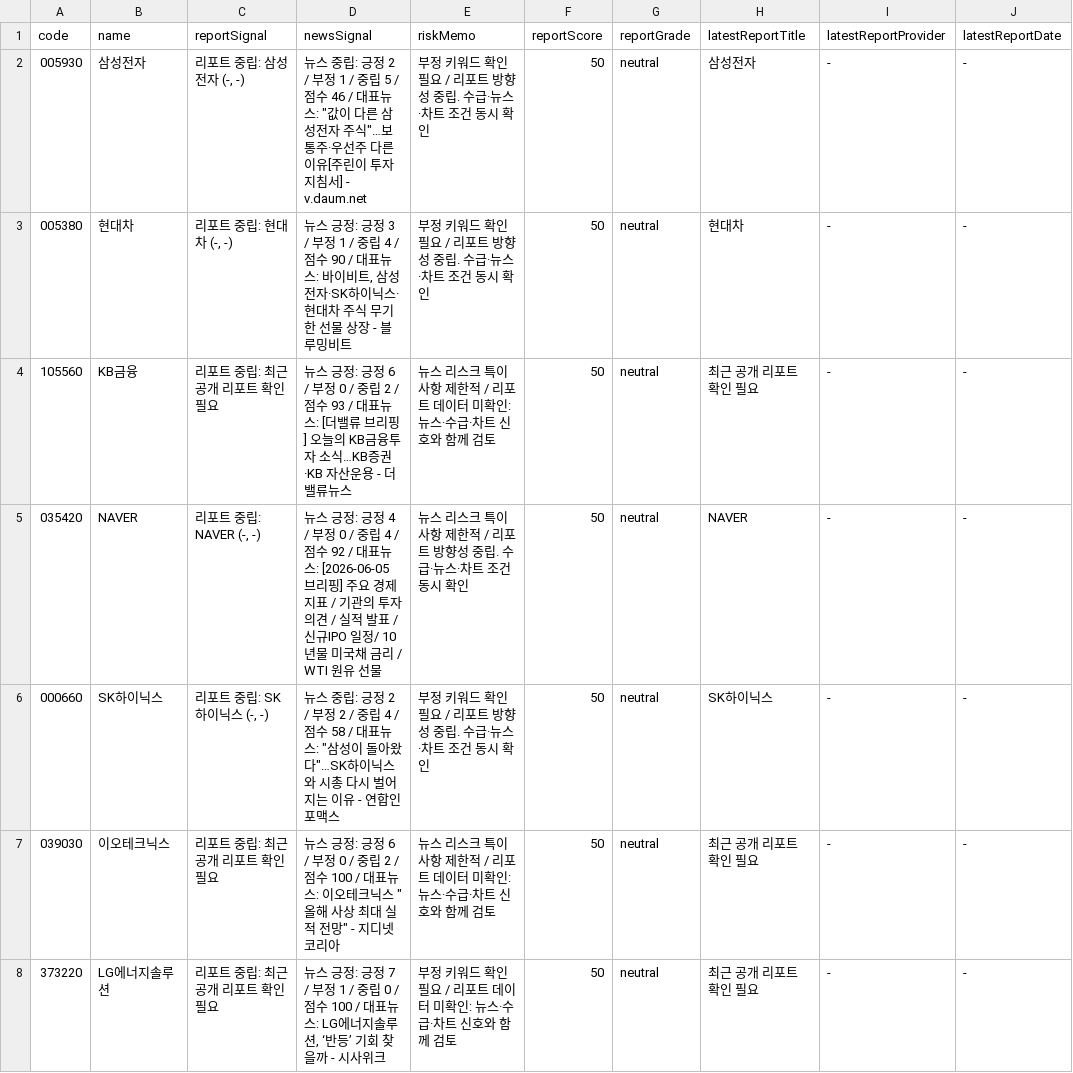
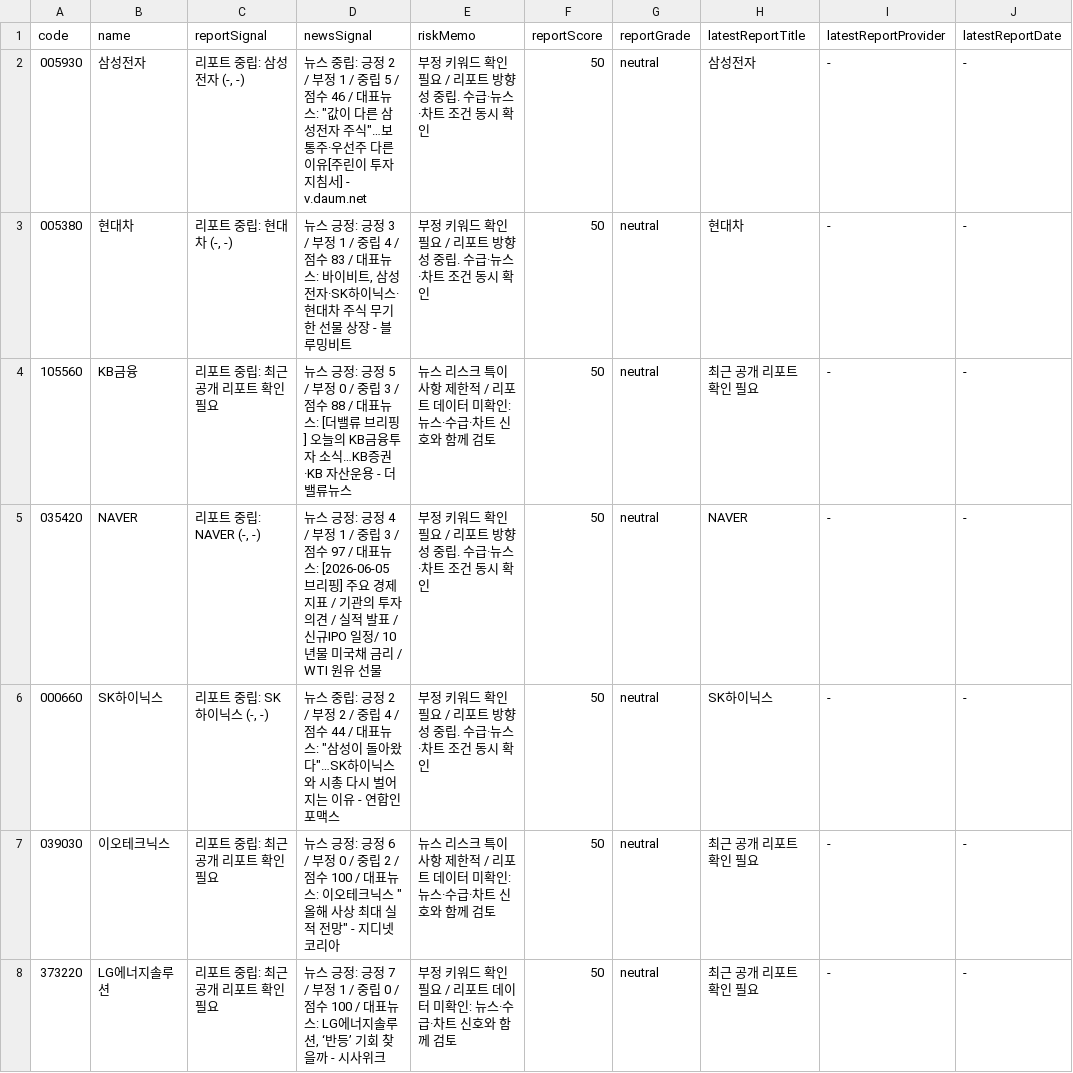
Before and after one commit to babbu28238/investment-json-data, a CSV file: report_hints.csv, drawn as a sheet; only a part is shown; the diff covers the shown part only.

```diff
--- a/report_hints.csv
+++ b/report_hints.csv
@@ -2,6 +2,6 @@
 005930,삼성전자,"리포트 중립: 삼성전자 (-, -)","뉴스 중립: 긍정 2 / 부정 1 / 중립 5 / 점수 46 / 대표뉴스: ""값이 다른 삼성전자 주식""…보통주·우선주 다른 이유[주린이 투자지침서] - v.daum.net",부정 키워드 확인 필요 / 리포트 방향성 중립. 수급·뉴스·차트 조건 동시 확인,50,neutral,삼성전자,-,-
-005380,현대차,"리포트 중립: 현대차 (-, -)","뉴스 긍정: 긍정 3 / 부정 1 / 중립 4 / 점수 90 / 대표뉴스: 바이비트, 삼성전자·SK하이닉스·현대차 주식 무기한 선물 상장 - 블루밍비트",부정 키워드 확인 필요 / 리포트 방향성 중립. 수급·뉴스·차트 조건 동시 확인,50,neutral,현대차,-,-
-105560,KB금융,리포트 중립: 최근 공개 리포트 확인 필요,뉴스 긍정: 긍정 6 / 부정 0 / 중립 2 / 점수 93 / 대표뉴스: [더밸류 브리핑] 오늘의 KB금융투자 소식…KB증권·KB 자산운용 - 더밸류뉴스,뉴스 리스크 특이사항 제한적 / 리포트 데이터 미확인: 뉴스·수급·차트 신호와 함께 검토,50,neutral,최근 공개 리포트 확인 필요,-,-
-035420,NAVER,"리포트 중립: NAVER (-, -)",뉴스 긍정: 긍정 4 / 부정 0 / 중립 4 / 점수 92 / 대표뉴스: [2026-06-05 브리핑] 주요 경제지표 / 기관의 투자의견 / 실적 발표 / 신규IPO 일정/ 10년물 미국채 금리 / WTI 원유 선물 ,뉴스 리스크 특이사항 제한적 / 리포트 방향성 중립. 수급·뉴스·차트 조건 동시 확인,50,neutral,NAVER,-,-
-000660,SK하이닉스,"리포트 중립: SK하이닉스 (-, -)","뉴스 중립: 긍정 2 / 부정 2 / 중립 4 / 점수 58 / 대표뉴스: ""삼성이 돌아왔다""…SK하이닉스와 시총 다시 벌어지는 이유 - 연합인포맥스",부정 키워드 확인 필요 / 리포트 방향성 중립. 수급·뉴스·차트 조건 동시 확인,50,neutral,SK하이닉스,-,-
+005380,현대차,"리포트 중립: 현대차 (-, -)","뉴스 긍정: 긍정 3 / 부정 1 / 중립 4 / 점수 83 / 대표뉴스: 바이비트, 삼성전자·SK하이닉스·현대차 주식 무기한 선물 상장 - 블루밍비트",부정 키워드 확인 필요 / 리포트 방향성 중립. 수급·뉴스·차트 조건 동시 확인,50,neutral,현대차,-,-
+105560,KB금융,리포트 중립: 최근 공개 리포트 확인 필요,뉴스 긍정: 긍정 5 / 부정 0 / 중립 3 / 점수 88 / 대표뉴스: [더밸류 브리핑] 오늘의 KB금융투자 소식…KB증권·KB 자산운용 - 더밸류뉴스,뉴스 리스크 특이사항 제한적 / 리포트 데이터 미확인: 뉴스·수급·차트 신호와 함께 검토,50,neutral,최근 공개 리포트 확인 필요,-,-
+035420,NAVER,"리포트 중립: NAVER (-, -)",뉴스 긍정: 긍정 4 / 부정 1 / 중립 3 / 점수 97 / 대표뉴스: [2026-06-05 브리핑] 주요 경제지표 / 기관의 투자의견 / 실적 발표 / 신규IPO 일정/ 10년물 미국채 금리 / WTI 원유 선물 ,부정 키워드 확인 필요 / 리포트 방향성 중립. 수급·뉴스·차트 조건 동시 확인,50,neutral,NAVER,-,-
+000660,SK하이닉스,"리포트 중립: SK하이닉스 (-, -)","뉴스 중립: 긍정 2 / 부정 2 / 중립 4 / 점수 44 / 대표뉴스: ""삼성이 돌아왔다""…SK하이닉스와 시총 다시 벌어지는 이유 - 연합인포맥스",부정 키워드 확인 필요 / 리포트 방향성 중립. 수급·뉴스·차트 조건 동시 확인,50,neutral,SK하이닉스,-,-
 039030,이오테크닉스,리포트 중립: 최근 공개 리포트 확인 필요,"뉴스 긍정: 긍정 6 / 부정 0 / 중립 2 / 점수 100 / 대표뉴스: 이오테크닉스 ""올해 사상 최대 실적 전망"" - 지디넷코리아",뉴스 리스크 특이사항 제한적 / 리포트 데이터 미확인: 뉴스·수급·차트 신호와 함께 검토,50,neutral,최근 공개 리포트 확인 필요,-,-
```
Also changed, not shown: 9 edited cells elsewhere in this file, 25 other files.
